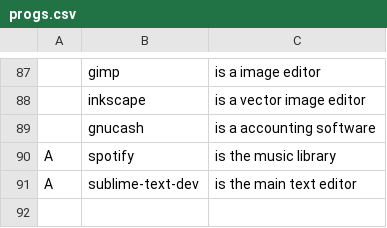
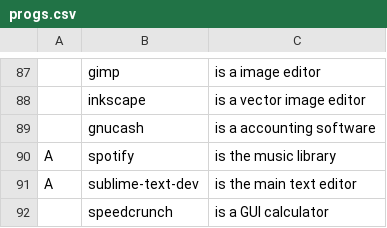
Before and after one commit to JoaoAPS/LARBS, a CSV file: progs.csv, drawn as a sheet; only a part is shown, gaps mark what is left out; the diff names each change by its address in the sheet, - before the commit and + after, or states it on an @@ line.

Commit message:
Add speedcrunch calculator to progs list

```diff
--- a/progs.csv
+++ b/progs.csv
+row 92:  | speedcrunch | is a GUI calculator
```
